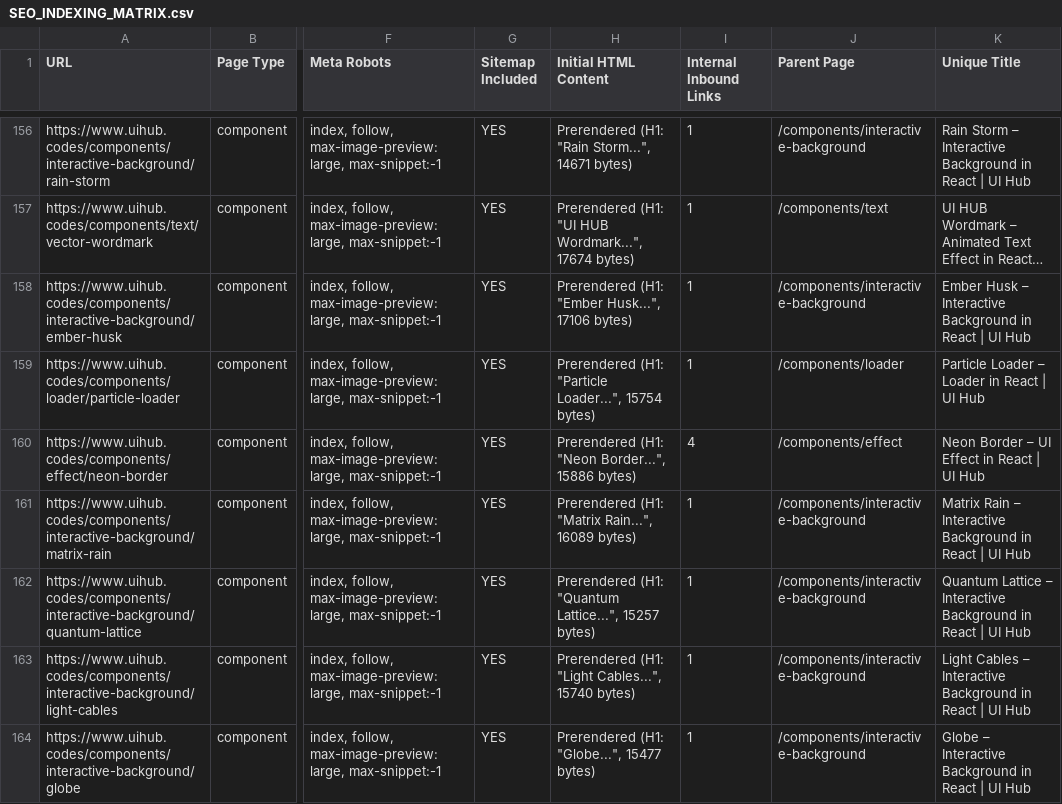
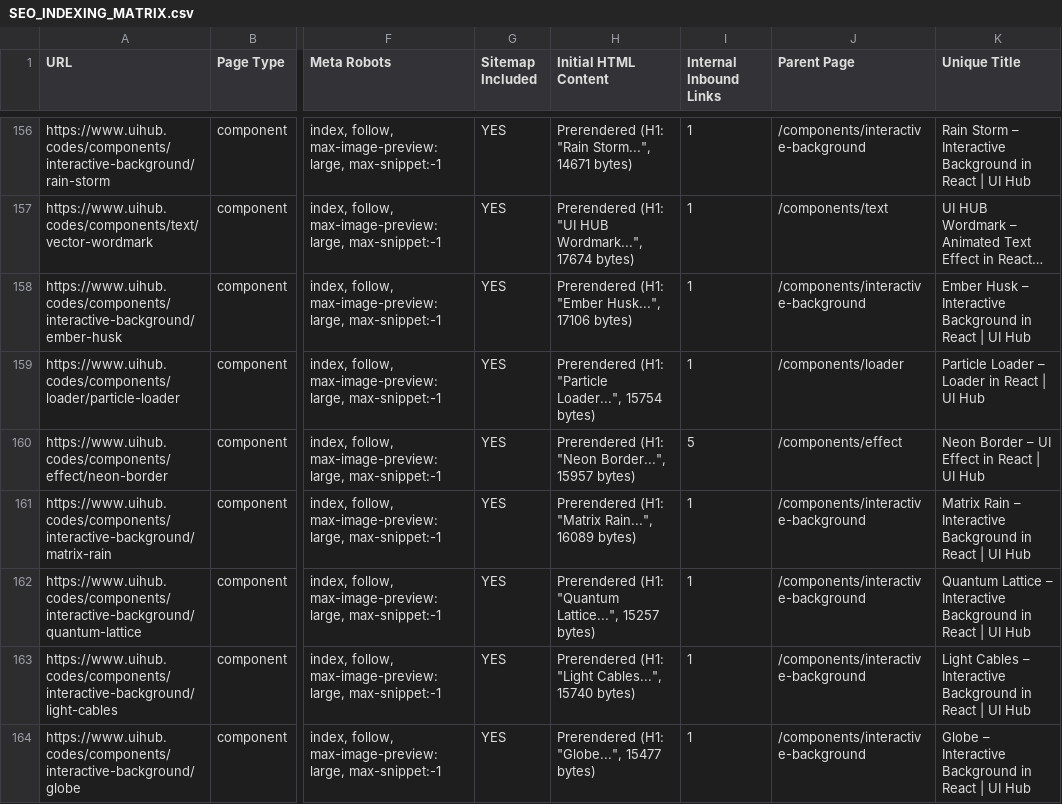
Before and after one commit to jainil224/UI-HUB-, a CSV file: SEO_INDEXING_MATRIX.csv, drawn as a sheet; only a part is shown, gaps mark what is left out; long unchanged cells end in …; the diff covers the shown part only; the diff names each change by its address in the sheet, - before the commit and + after, or states it on an @@ line.

```diff
--- a/SEO_INDEXING_MATRIX.csv
+++ b/SEO_INDEXING_MATRIX.csv
-H160 (Initial HTML Content): …"Neon Border...", 15886 bytes)
+H160 (Initial HTML Content): …"Neon Border...", 15957 bytes)
-I160 (Internal Inbound Links): 4
+I160 (Internal Inbound Links): 5
```
Also changed, not shown: 7 added rows and 59 edited cells elsewhere in this file, 19 other files.
